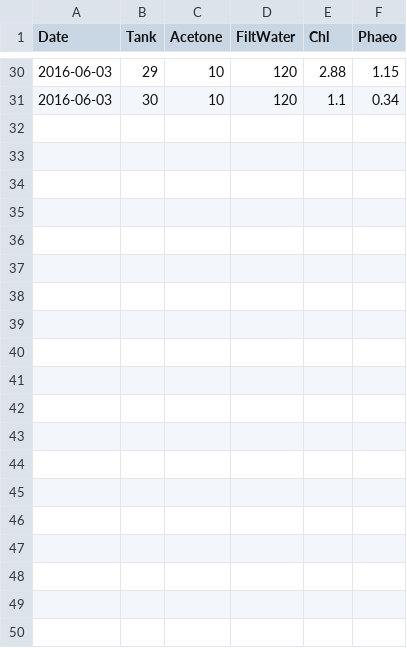
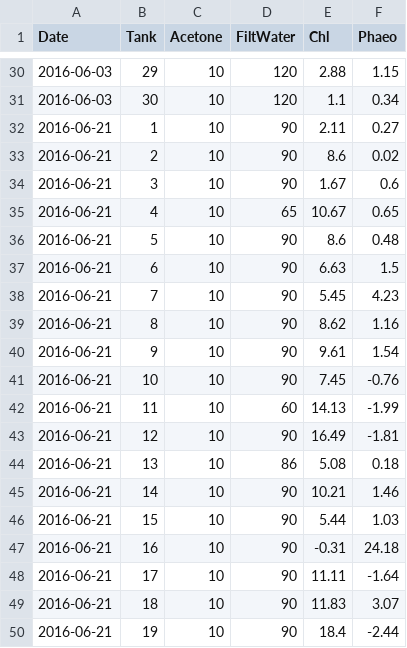
Before and after one commit to KennyPeanuts/crayfish_leaf_decom, a CSV file: lab_notebook/data/tank_chl.csv, drawn as a sheet; only a part is shown, gaps mark what is left out; the diff covers the shown part only; the diff names each change by its address in the sheet, - before the commit and + after, or states it on an @@ line.

Commit message:
T2 chl entry

```diff
--- a/lab_notebook/data/tank_chl.csv
+++ b/lab_notebook/data/tank_chl.csv
+row 32: 2016-06-21 | 1 | 10 | 90 | 2.11 | 0.27
+row 33: 2016-06-21 | 2 | 10 | 90 | 8.6 | 0.02
+row 34: 2016-06-21 | 3 | 10 | 90 | 1.67 | 0.6
+row 35: 2016-06-21 | 4 | 10 | 65 | 10.67 | 0.65
+row 36: 2016-06-21 | 5 | 10 | 90 | 8.6 | 0.48
+row 37: 2016-06-21 | 6 | 10 | 90 | 6.63 | 1.5
+row 38: 2016-06-21 | 7 | 10 | 90 | 5.45 | 4.23
+row 39: 2016-06-21 | 8 | 10 | 90 | 8.62 | 1.16
+row 40: 2016-06-21 | 9 | 10 | 90 | 9.61 | 1.54
+row 41: 2016-06-21 | 10 | 10 | 90 | 7.45 | -0.76
+row 42: 2016-06-21 | 11 | 10 | 60 | 14.13 | -1.99
+row 43: 2016-06-21 | 12 | 10 | 90 | 16.49 | -1.81
+row 44: 2016-06-21 | 13 | 10 | 86 | 5.08 | 0.18
+row 45: 2016-06-21 | 14 | 10 | 90 | 10.21 | 1.46
+row 46: 2016-06-21 | 15 | 10 | 90 | 5.44 | 1.03
+row 47: 2016-06-21 | 16 | 10 | 90 | -0.31 | 24.18
+row 48: 2016-06-21 | 17 | 10 | 90 | 11.11 | -1.64
+row 49: 2016-06-21 | 18 | 10 | 90 | 11.83 | 3.07
+row 50: 2016-06-21 | 19 | 10 | 90 | 18.4 | -2.44
```
Also changed, not shown: 11 added rows elsewhere in this file.
